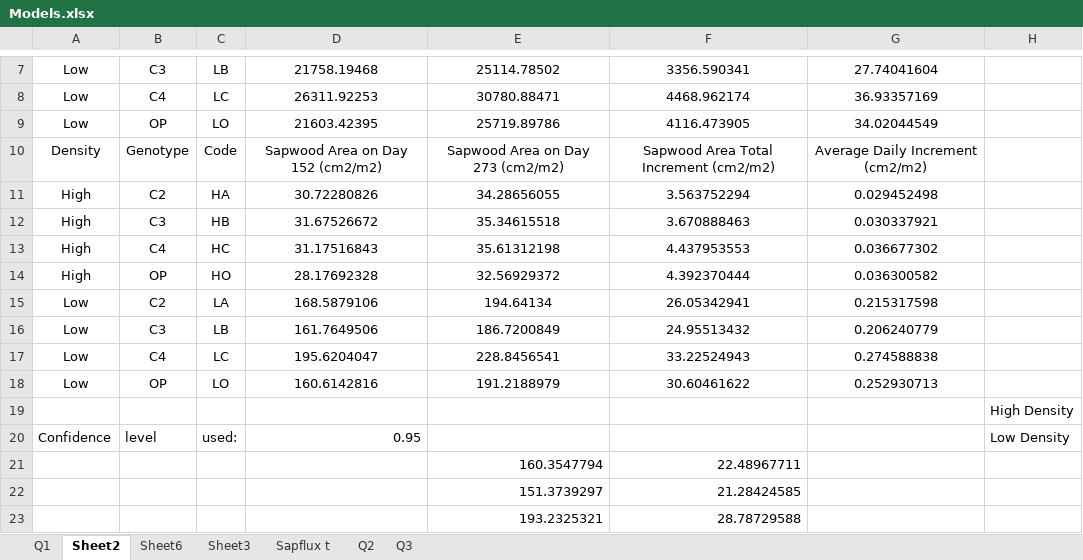
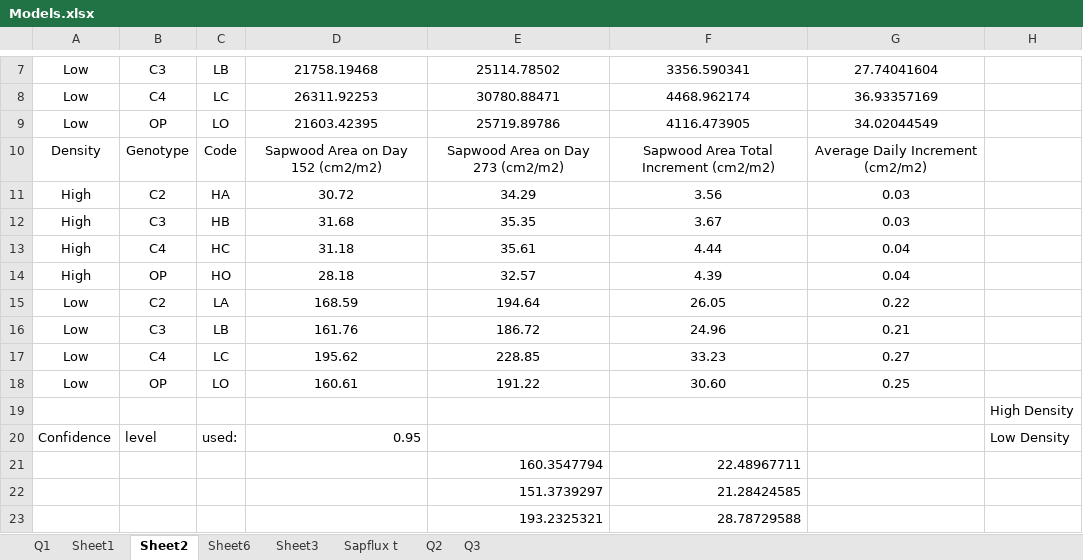
Before and after one commit to AzuraLiu/MP.June, an Excel workbook: Data/Processed/Daytime/Models.xlsx, sheet Sheet2, drawn as a sheet; only a part is shown, gaps mark what is left out; values as stored, in another font and other column widths than the file's, no borders; charts and pictures not drawn; the diff names each change by its address in the sheet, - before the commit and + after, or states it on an @@ line.

```diff
--- a/Data/Processed/Daytime/Models.xlsx (sheet Sheet2)
+++ b/Data/Processed/Daytime/Models.xlsx (sheet Sheet2)
+sheet tab: Sheet1
-D11: 30.72280826
+D11: 30.72
-E11: 34.28656055
+E11: 34.29
-F11: 3.563752294
+F11: 3.56
-G11: 0.029452498
+G11: 0.03
-D12: 31.67526672
+D12: 31.68
-E12: 35.34615518
+E12: 35.35
-F12: 3.670888463
+F12: 3.67
-G12: 0.030337921
+G12: 0.03
-D13: 31.17516843
+D13: 31.18
-E13: 35.61312198
+E13: 35.61
-F13: 4.437953553
+F13: 4.44
-G13: 0.036677302
+G13: 0.04
-D14: 28.17692328
+D14: 28.18
-E14: 32.56929372
+E14: 32.57
-F14: 4.392370444
+F14: 4.39
-G14: 0.036300582
+G14: 0.04
-D15: 168.5879106
+D15: 168.59
-E15: 194.64134
+E15: 194.64
-F15: 26.05342941
+F15: 26.05
-G15: 0.215317598
+G15: 0.22
-D16: 161.7649506
+D16: 161.76
-E16: 186.7200849
+E16: 186.72
-F16: 24.95513432
+F16: 24.96
-G16: 0.206240779
+G16: 0.21
-D17: 195.6204047
+D17: 195.62
-E17: 228.8456541
+E17: 228.85
-F17: 33.22524943
+F17: 33.23
-G17: 0.274588838
+G17: 0.27
-D18: 160.6142816
+D18: 160.61
-E18: 191.2188979
+E18: 191.22
-F18: 30.60461622
+F18: 30.60
-G18: 0.252930713
+G18: 0.25
```
Also changed, not shown: sheet Sheet3, sheet Sapflux t, sheet Q1, sheet Sheet6, charts or pictures, Data/Processed/Daytime/sapflow/EnvMod.xlsx, Data/Processed/Daytime/sapflow/Model_Whole.xlsx, 37 other files.
